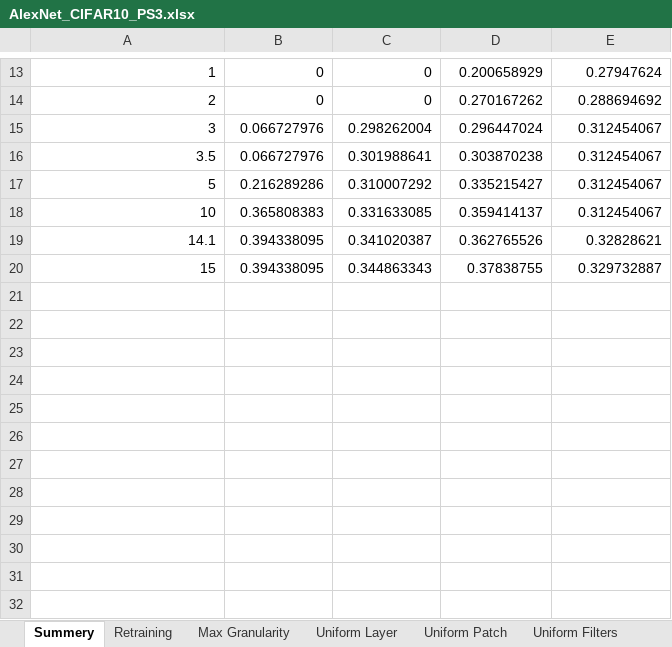
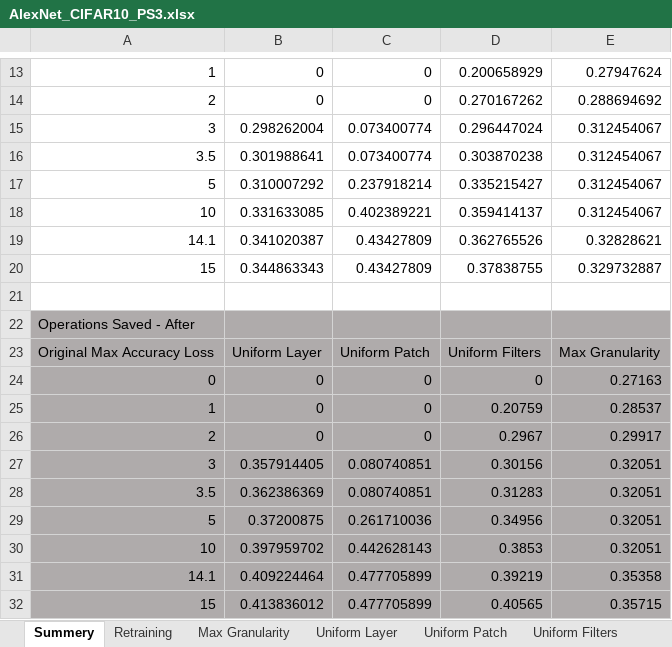
Before and after one commit to Mano-Man/Proj2, an Excel workbook: doc/Results/AlexNet_CIFAR10_PS3.xlsx, sheet Summery, drawn as a sheet; only a part is shown, gaps mark what is left out; values as stored, in another font and other column widths than the file's, no borders; charts and pictures not drawn; the diff names each change by its address in the sheet, - before the commit and + after, or states it on an @@ line.

```diff
--- a/doc/Results/AlexNet_CIFAR10_PS3.xlsx (sheet Summery)
+++ b/doc/Results/AlexNet_CIFAR10_PS3.xlsx (sheet Summery)
-B15: 0.066727976
+B15: 0.298262004
-C15: 0.298262004
+C15: 0.073400774
-B16: 0.066727976
+B16: 0.301988641
-C16: 0.301988641
+C16: 0.073400774
-B17: 0.216289286
+B17: 0.310007292
-C17: 0.310007292
+C17: 0.237918214
-B18: 0.365808383
+B18: 0.331633085
-C18: 0.331633085
+C18: 0.402389221
-B19: 0.394338095
+B19: 0.341020387
-C19: 0.341020387
+C19: 0.43427809
-B20: 0.394338095
+B20: 0.344863343
-C20: 0.344863343
+C20: 0.43427809
+row 21: (empty)
+row 22: Operations Saved - After
+row 23: Original Max Accuracy Loss | Uniform Layer | Uniform Patch | Uniform Filters | Max Granularity
+row 24: 0 | 0 | 0 | 0 | 0.27163
+row 25: 1 | 0 | 0 | 0.20759 | 0.28537
+row 26: 2 | 0 | 0 | 0.2967 | 0.29917
+row 27: 3 | 0.357914405 | 0.080740851 | 0.30156 | 0.32051
+row 28: 3.5 | 0.362386369 | 0.080740851 | 0.31283 | 0.32051
+row 29: 5 | 0.37200875 | 0.261710036 | 0.34956 | 0.32051
+row 30: 10 | 0.397959702 | 0.442628143 | 0.3853 | 0.32051
+row 31: 14.1 | 0.409224464 | 0.477705899 | 0.39219 | 0.35358
+row 32: 15 | 0.413836012 | 0.477705899 | 0.40565 | 0.35715
```
Also changed, not shown: sheet Uniform Layer, sheet Uniform Patch, sheet Retraining, charts or pictures, doc/Results/AlexNet_CIFAR10_PS2.xlsx, doc/Results/Resnet18_CIFAR10_PS2.xlsx, 3 other files.
